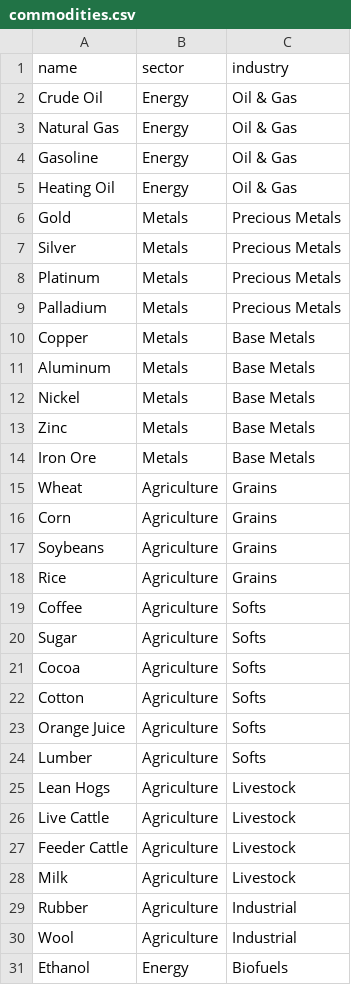
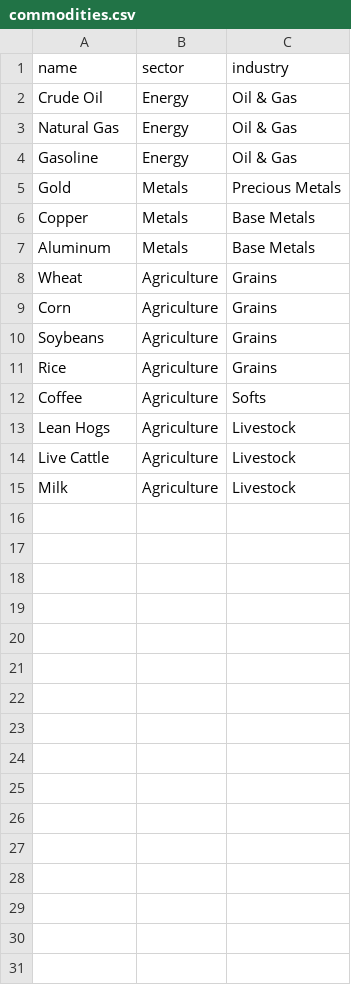
Before and after one commit to artefactory-nl/24Finance, a CSV file: data/user/commodities/commodities.csv, drawn as a sheet.

Commit message:
Dashboard (#5)
* streamlit dashboard
* dashboard containerization
* updates portfolio & commodities

```diff
--- a/data/user/commodities/commodities.csv
+++ b/data/user/commodities/commodities.csv
@@ -4,12 +4,5 @@ Natural Gas,Energy,Oil & Gas
 Gasoline,Energy,Oil & Gas
-Heating Oil,Energy,Oil & Gas
 Gold,Metals,Precious Metals
-Silver,Metals,Precious Metals
-Platinum,Metals,Precious Metals
-Palladium,Metals,Precious Metals
 Copper,Metals,Base Metals
 Aluminum,Metals,Base Metals
-Nickel,Metals,Base Metals
-Zinc,Metals,Base Metals
-Iron Ore,Metals,Base Metals
 Wheat,Agriculture,Grains
@@ -19,13 +12,4 @@ Rice,Agriculture,Grains
 Coffee,Agriculture,Softs
-Sugar,Agriculture,Softs
-Cocoa,Agriculture,Softs
-Cotton,Agriculture,Softs
-Orange Juice,Agriculture,Softs
-Lumber,Agriculture,Softs
 Lean Hogs,Agriculture,Livestock
 Live Cattle,Agriculture,Livestock
-Feeder Cattle,Agriculture,Livestock
 Milk,Agriculture,Livestock
-Rubber,Agriculture,Industrial
-Wool,Agriculture,Industrial
-Ethanol,Energy,Biofuels
```
Also changed, not shown: 17 other files.
